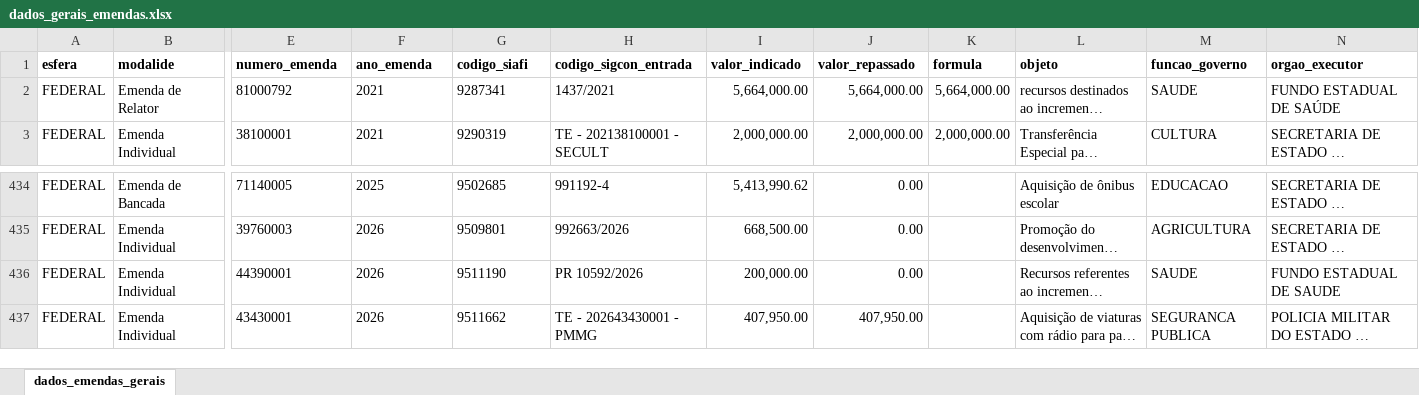
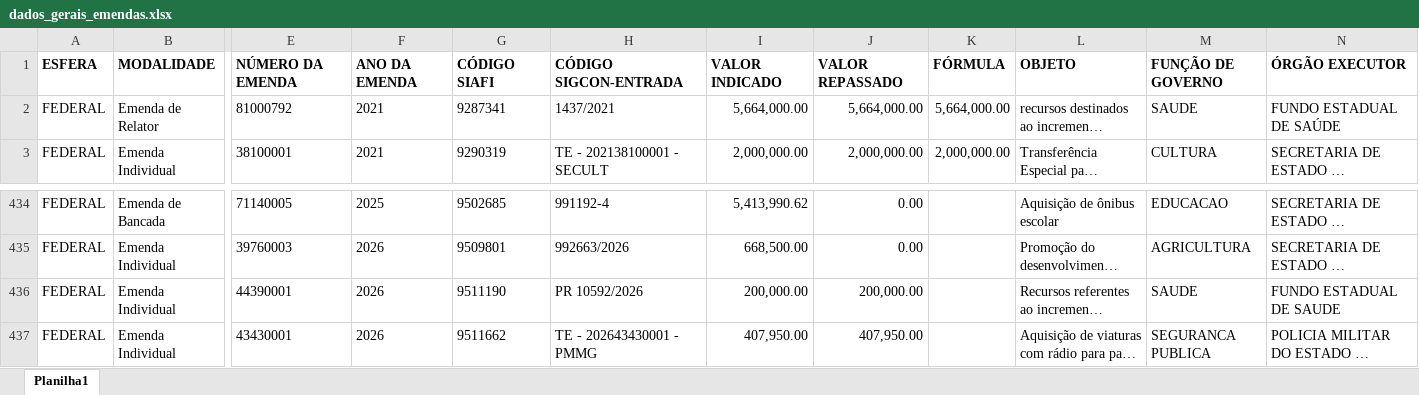
Before and after one commit to transparencia-mg/portal_emendas_federais, an Excel workbook: upload/dados_gerais_emendas.xlsx, sheet Planilha1, drawn as a sheet; only a part is shown, gaps mark what is left out; long unchanged cells end in …; values as stored, in another font and other column widths than the file's, no borders; removed rows and columns are numbered as before the commit, all else as after; rows hold the shown columns only; the diff covers the shown part only; the diff names each change by its address in the sheet, - before the commit and + after, or states it on an @@ line.

```diff
--- a/upload/dados_gerais_emendas.xlsx (sheet Planilha1)
+++ b/upload/dados_gerais_emendas.xlsx (sheet Planilha1)
-sheet tab: dados_emendas_gerais
+sheet tab: Planilha1
-row 1: esfera | modalide | numero_emenda | ano_emenda | codigo_siafi | codigo_sigcon_entrada | valor_indicado | valor_repassado | formula | objeto | funcao_governo | orgao_executor
+row 1: ESFERA | MODALIDADE | NÚMERO DA EMENDA | ANO DA EMENDA | CÓDIGO SIAFI | CÓDIGO SIGCON-ENTRADA | VALOR INDICADO | VALOR REPASSADO | FÓRMULA | OBJETO | FUNÇÃO DE GOVERNO | ÓRGÃO EXECUTOR
-J436: 0.00
+J436: 200,000.00
```
Also changed, not shown: 18 added rows and 2 edited cells elsewhere in this sheet, upload/execucao_transferencias_especiais_pix.xlsx, upload/plano_execucao_emendas_pix.xlsx.
